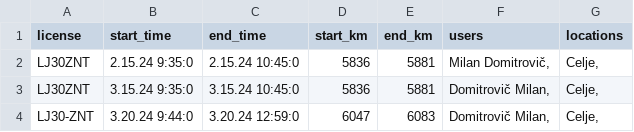
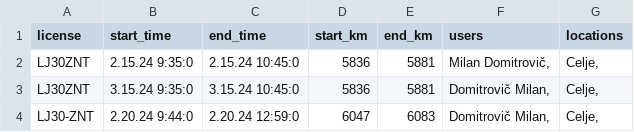
Before and after one commit to SRP-B/dat-za, a CSV file: active_car.csv, drawn as a sheet.

Commit message:
EditAppv11

```diff
--- a/active_car.csv
+++ b/active_car.csv
@@ -3,2 +3,2 @@ LJ30ZNT;2.15.24 9:35:0;2.15.24 10:45:0;5836;5881;"Milan Domitrovič,";"Celje,"
 LJ30ZNT;3.15.24 9:35:0;3.15.24 10:45:0;5836;5881;"Domitrovič Milan,";"Celje,"
-LJ30-ZNT;3.20.24 9:44:0;3.20.24 12:59:0;6047;6083;"Domitrovič Milan,";"Celje,"
+LJ30-ZNT;2.20.24 9:44:0;2.20.24 12:59:0;6047;6083;"Domitrovič Milan,";"Celje,"
```
